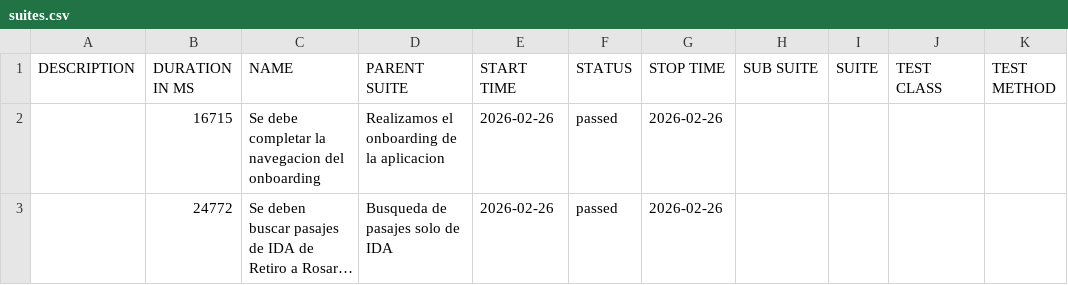
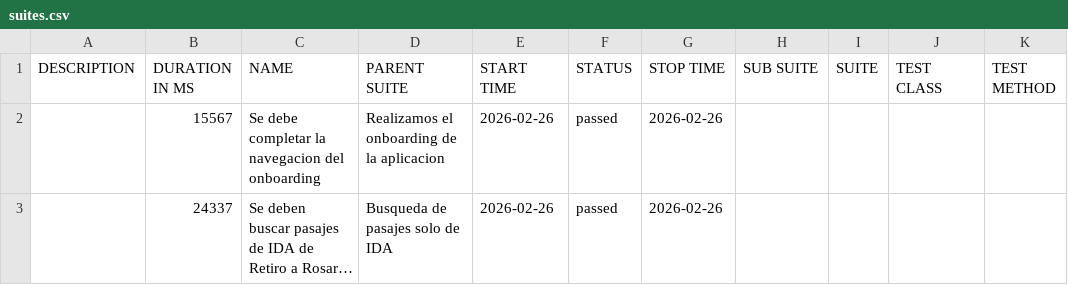
Before and after one commit to aleame/CDP-Challenge-Mobile, a CSV file: data/suites.csv, drawn as a sheet; long unchanged cells end in …; the diff names each change by its address in the sheet, - before the commit and + after, or states it on an @@ line.

```diff
--- a/data/suites.csv
+++ b/data/suites.csv
-B2 (DURATION IN MS): 16715
+B2 (DURATION IN MS): 15567
-B3 (DURATION IN MS): 24772
+B3 (DURATION IN MS): 24337
```
Also changed, not shown: 24 other files.
